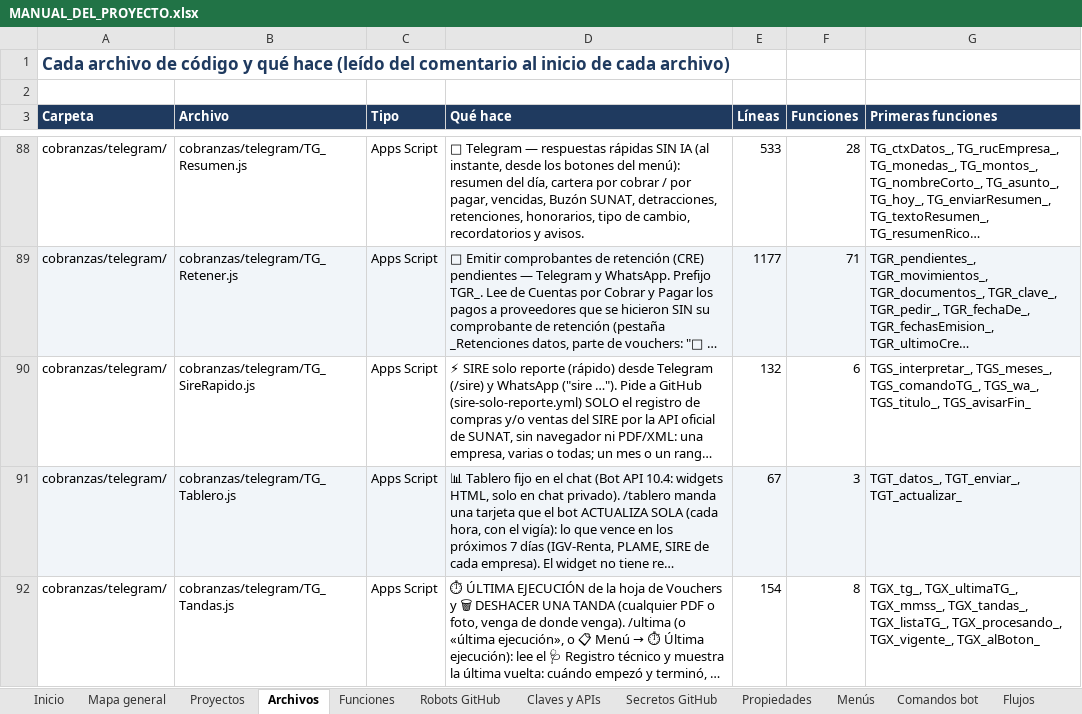
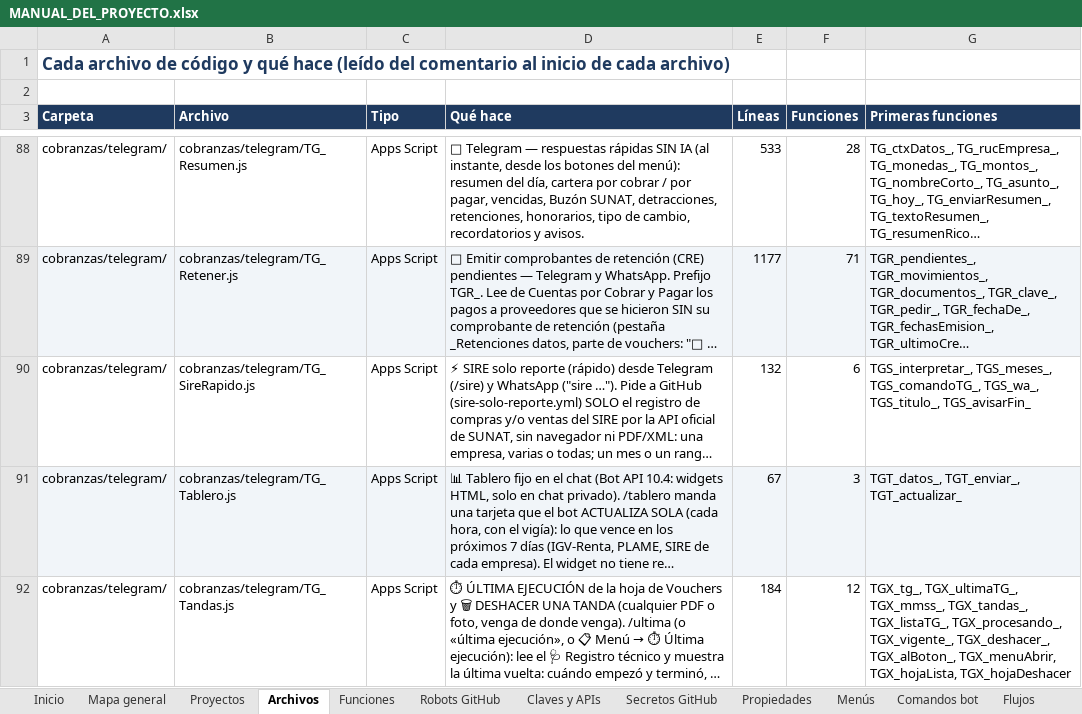
Before and after one commit to Aquivan/Claude, an Excel workbook: docs/MANUAL_DEL_PROYECTO.xlsx, sheet Archivos, drawn as a sheet; only a part is shown, gaps mark what is left out; long unchanged cells end in …; values as stored, in another font and other column widths than the file's, no borders; the diff covers the shown part only; the diff names each change by its address in the sheet, - before the commit and + after, or states it on an @@ line.

```diff
--- a/docs/MANUAL_DEL_PROYECTO.xlsx (sheet Archivos)
+++ b/docs/MANUAL_DEL_PROYECTO.xlsx (sheet Archivos)
-E92 (Líneas): 154
+E92 (Líneas): 184
-F92 (Funciones): 8
+F92 (Funciones): 12
-G92 (Primeras funciones): …TGX_procesando_, TGX_vigente_, TGX_alBoton_
+G92 (Primeras funciones): …TGX_procesando_, TGX_vigente_, TGX_deshacer_, TGX_alBoton_, TGX_menuAbrir, TGX_hojaLista, TGX_hojaDeshacer
```
Also changed, not shown: 4 edited cells elsewhere in this sheet, sheet Funciones, sheet Menús, sheet Historial, sheet Inicio, 7 other files.
